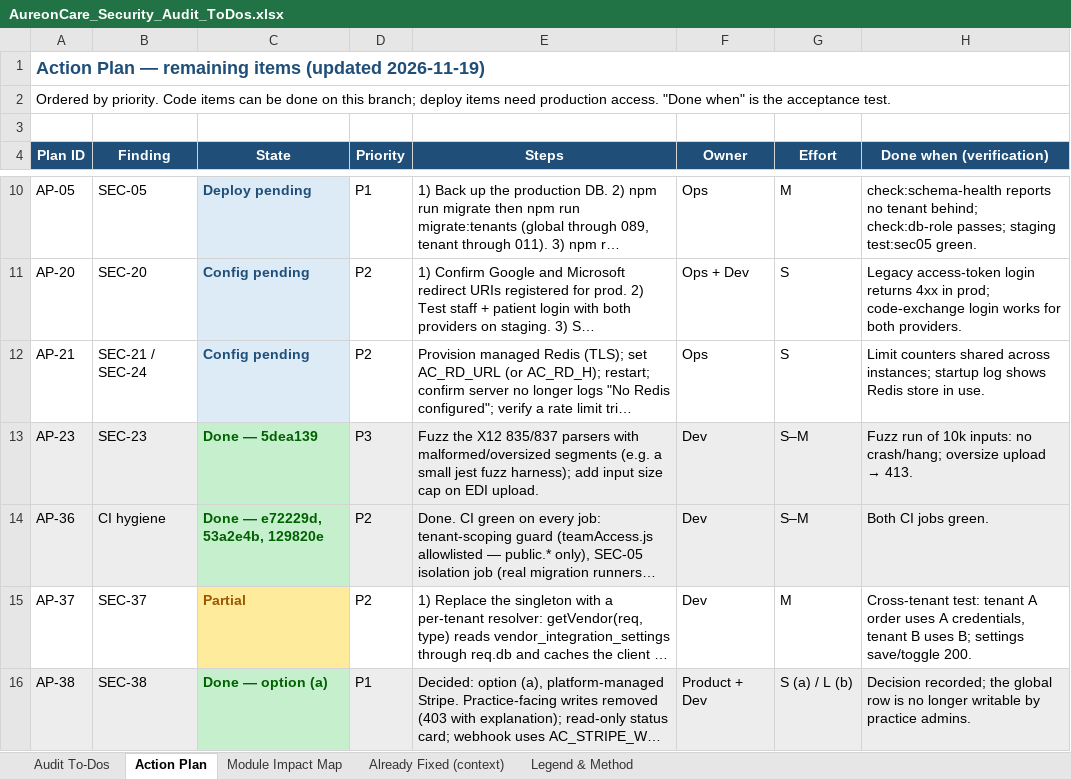
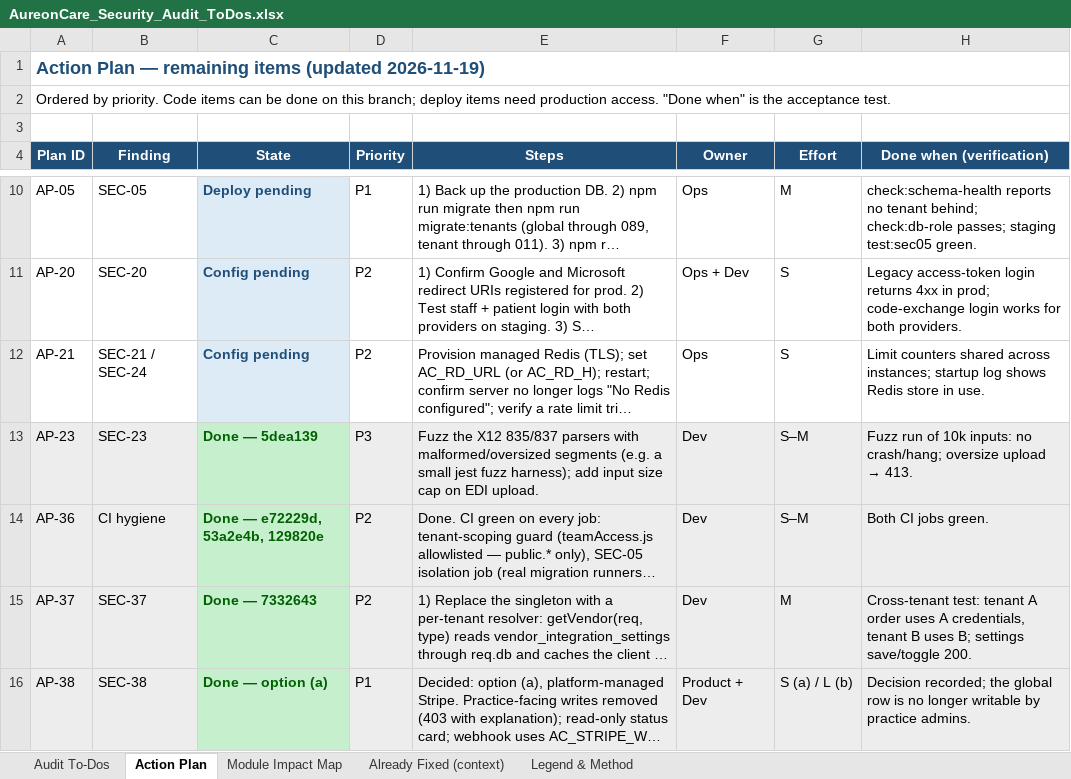
Before and after one commit to rajbizchannels/AureonCare, an Excel workbook: AureonCare_Security_Audit_ToDos.xlsx, sheet Action Plan, drawn as a sheet; only a part is shown, gaps mark what is left out; long unchanged cells end in …; values as stored, in another font and other column widths than the file's, no borders; the diff names each change by its address in the sheet, - before the commit and + after, or states it on an @@ line.

```diff
--- a/AureonCare_Security_Audit_ToDos.xlsx (sheet Action Plan)
+++ b/AureonCare_Security_Audit_ToDos.xlsx (sheet Action Plan)
-A15:B15 fill: none
+A15:B15 fill: #EDEDED
-C15 (State): Partial
+C15 (State): Done — 7332643
@@ C15 fill: #FFEB9C → #C6EFCE, text colour: #9C5700 → #006100 @@
-D15:H15 fill: none
+D15:H15 fill: #EDEDED
```
Also changed, not shown: sheet Audit To-Dos.
